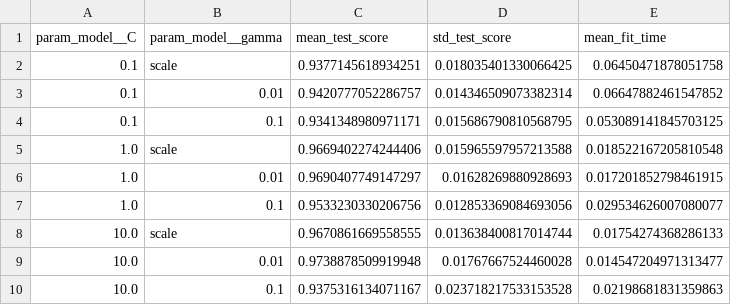
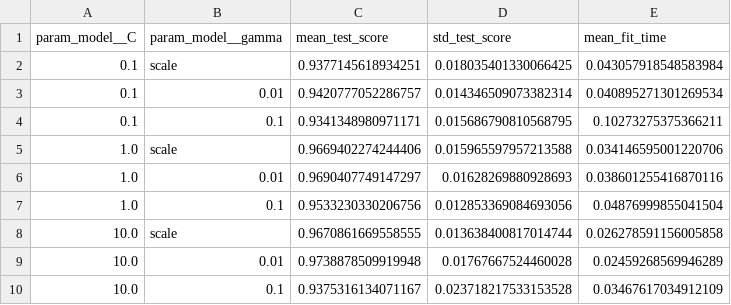
Before and after one commit to JR208-BC/inf8239-u01-svm-reproducible, a CSV file: notebooks/reports/svm_cv_results.csv, drawn as a sheet.

Commit message:
docs: add comparison sheet, README, and reproducible exercise notebook

```diff
--- a/notebooks/reports/svm_cv_results.csv
+++ b/notebooks/reports/svm_cv_results.csv
@@ -1,10 +1,10 @@
 param_model__C,param_model__gamma,mean_test_score,std_test_score,mean_fit_time
-0.1,scale,0.9377145618934251,0.018035401330066425,0.06450471878051758
-0.1,0.01,0.9420777052286757,0.014346509073382314,0.06647882461547852
-0.1,0.1,0.9341348980971171,0.015686790810568795,0.053089141845703125
-1.0,scale,0.9669402274244406,0.015965597957213588,0.018522167205810548
-1.0,0.01,0.9690407749147297,0.01628269880928693,0.017201852798461915
-1.0,0.1,0.9533230330206756,0.012853369084693056,0.029534626007080077
-10.0,scale,0.9670861669558555,0.013638400817014744,0.01754274368286133
-10.0,0.01,0.9738878509919948,0.01767667524460028,0.014547204971313477
-10.0,0.1,0.9375316134071167,0.023718217533153528,0.02198681831359863
+0.1,scale,0.9377145618934251,0.018035401330066425,0.043057918548583984
+0.1,0.01,0.9420777052286757,0.014346509073382314,0.040895271301269534
+0.1,0.1,0.9341348980971171,0.015686790810568795,0.10273275375366211
+1.0,scale,0.9669402274244406,0.015965597957213588,0.034146595001220706
+1.0,0.01,0.9690407749147297,0.01628269880928693,0.038601255416870116
+1.0,0.1,0.9533230330206756,0.012853369084693056,0.04876999855041504
+10.0,scale,0.9670861669558555,0.013638400817014744,0.026278591156005858
+10.0,0.01,0.9738878509919948,0.01767667524460028,0.02459268569946289
+10.0,0.1,0.9375316134071167,0.023718217533153528,0.03467617034912109
```
Also changed, not shown: 12 other files.
